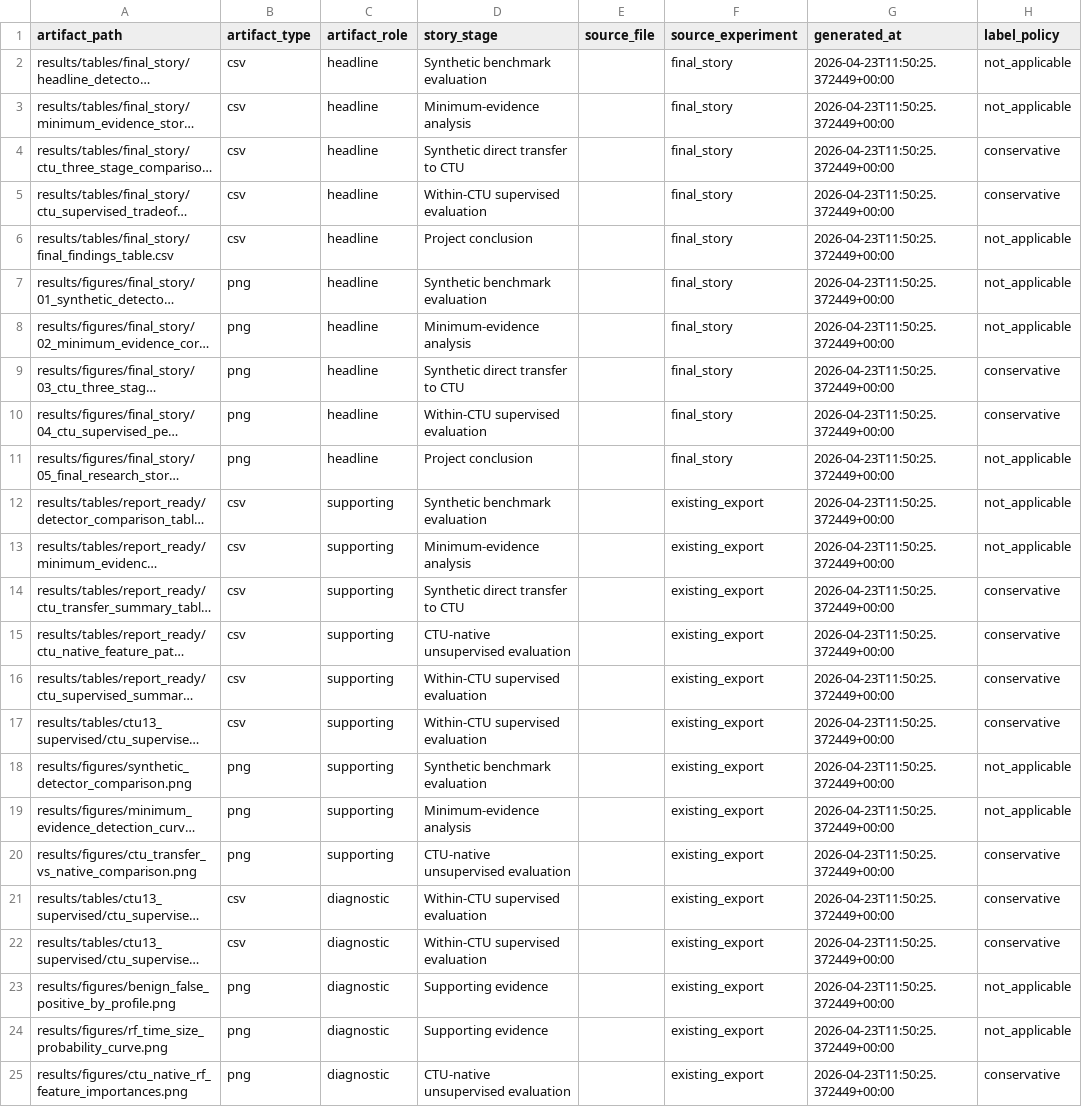
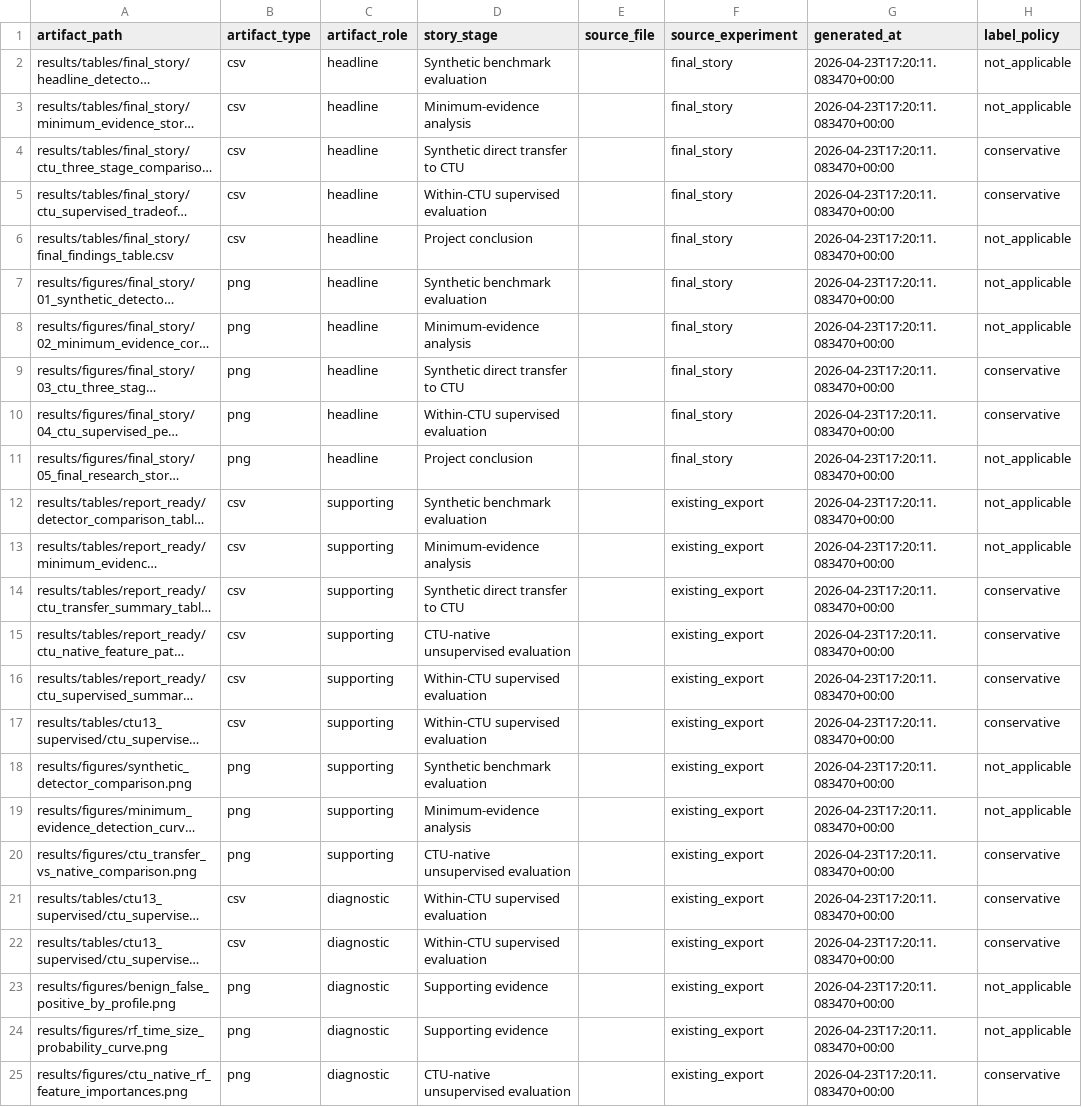
Before and after one commit to jarems421/Beaconing-detection-system, a CSV file: results/tables/final_story/artifact_manifest.csv, drawn as a sheet; long unchanged cells end in …; the diff names each change by its address in the sheet, - before the commit and + after, or states it on an @@ line.

Commit message:
Refresh docs and report artifacts

```diff
--- a/results/tables/final_story/artifact_manifest.csv
+++ b/results/tables/final_story/artifact_manifest.csv
-G2:G25 (generated_at): 2026-04-23T11:50:25.372449+00:00
+G2:G25 (generated_at): 2026-04-23T17:20:11.083470+00:00
```
Also changed, not shown: results/tables/final_story/ctu_supervised_tradeoff_table.csv, results/tables/final_story/ctu_three_stage_comparison.csv, 13 other files.
